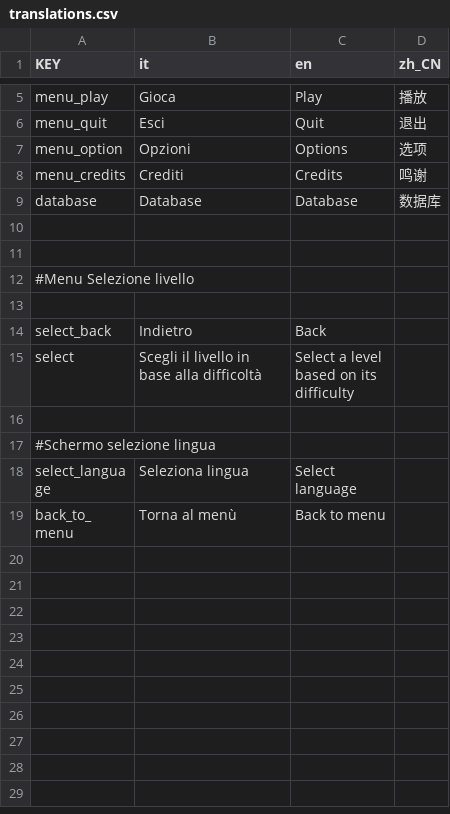
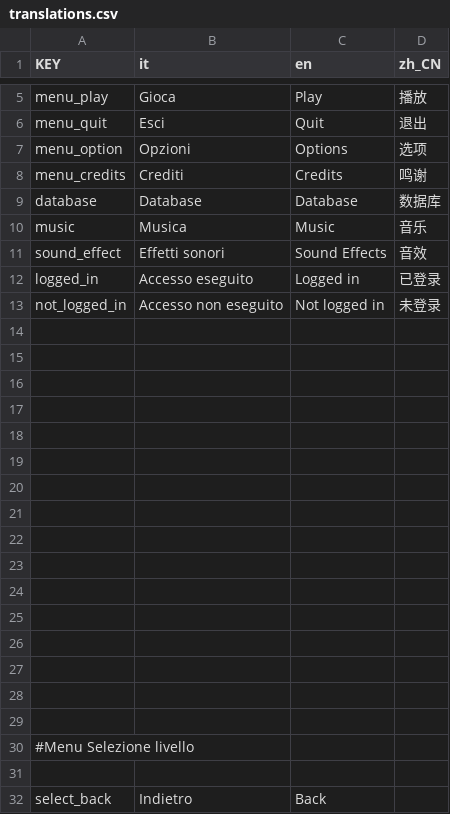
Before and after one commit to Gabbosenpai/Project-Hydra, a CSV file: Assets/Translations/translations.csv, drawn as a sheet; only a part is shown, gaps mark what is left out; the shorter side is filled out with more unchanged rows; the diff names each change by its address in the sheet, - before the commit and + after, or states it on an @@ line.

```diff
--- a/Assets/Translations/translations.csv
+++ b/Assets/Translations/translations.csv
+row 10: music | Musica | Music | 音乐
+row 11: sound_effect | Effetti sonori | Sound Effects | 音效
+row 12: logged_in | Accesso eseguito | Logged in | 已登录
+row 13: not_logged_in | Accesso non eseguito | Not logged in | 未登录
+row 14: (empty)
+row 15: (empty)
+row 16: (empty)
+row 17: (empty)
+row 18: (empty)
+row 19: (empty)
+row 20: (empty)
+row 21: (empty)
+row 22: (empty)
+row 23: (empty)
+row 24: (empty)
+row 25: (empty)
+row 26: (empty)
+row 27: (empty)
```
Also changed, not shown: 6 other files.
